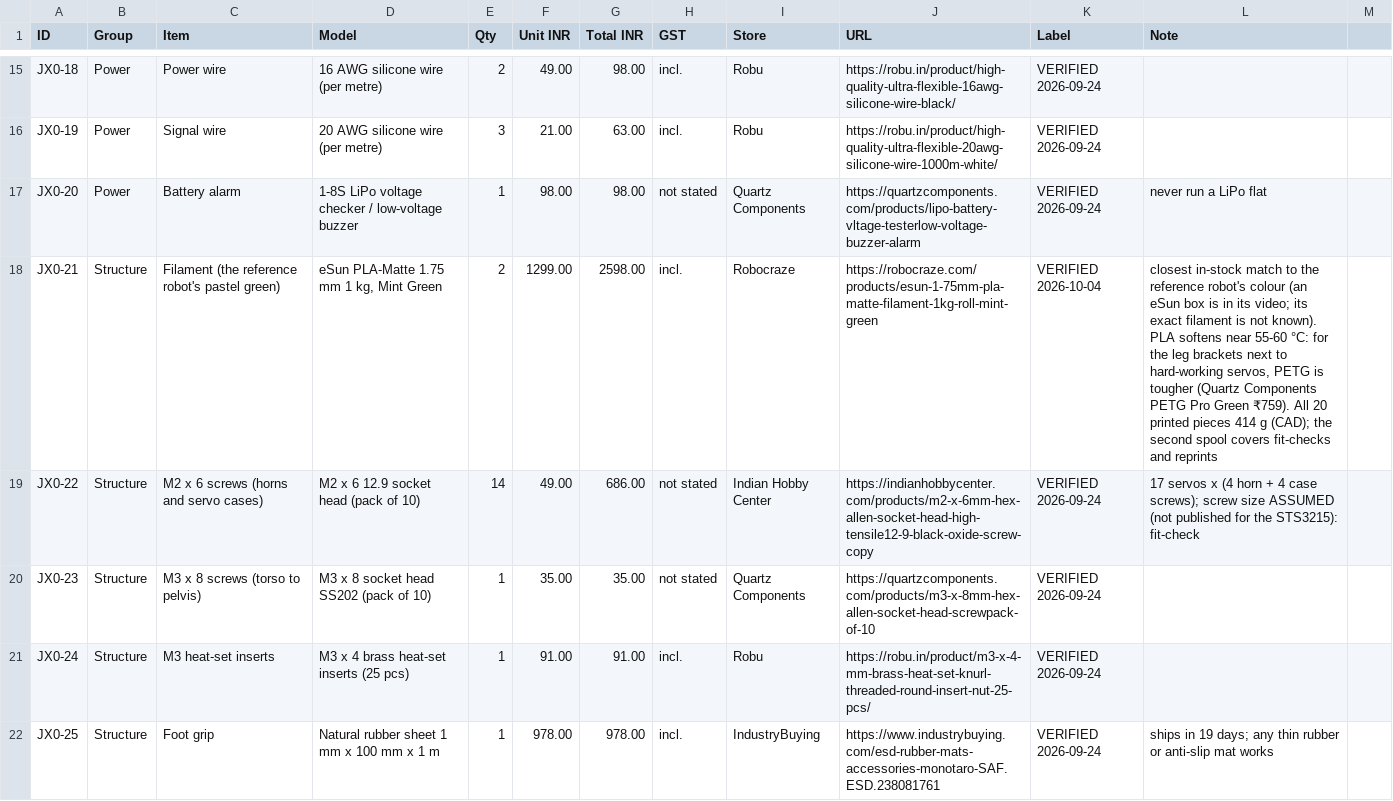
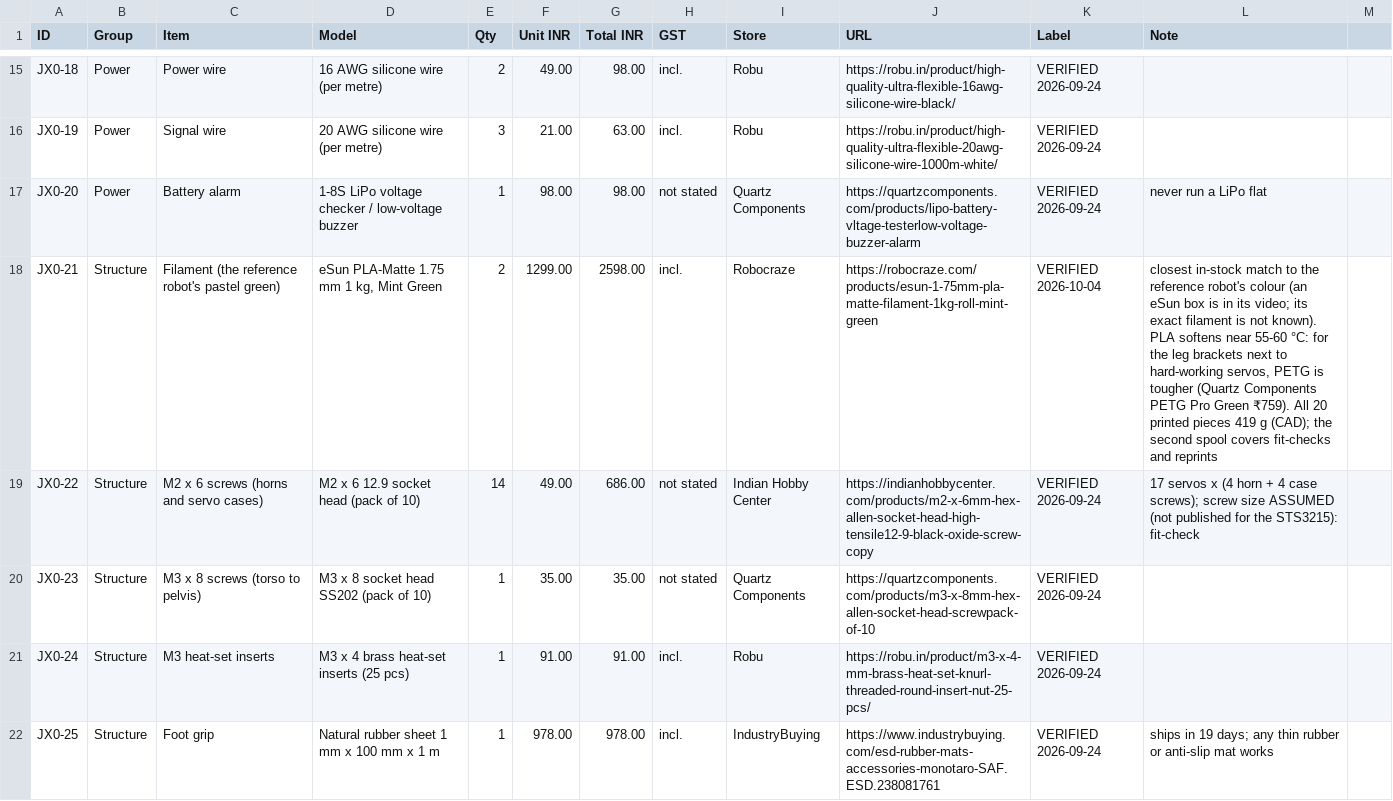
Before and after one commit to nickthelegend/thenar-jx1, a CSV file: jx0/bom/jx0_bom.csv, drawn as a sheet; only a part is shown, gaps mark what is left out.

```diff
--- a/jx0/bom/jx0_bom.csv
+++ b/jx0/bom/jx0_bom.csv
@@ -17,3 +17,3 @@ JX0-19,Power,Signal wire,20 AWG silicone wire (per metre),3,21.00,63.00,incl.,Ro
 JX0-20,Power,Battery alarm,1-8S LiPo voltage checker / low-voltage buzzer,1,98.00,98.00,not stated,Quartz Components,https://quartzcomponents.com/products/lipo-battery-vltage-testerlow-voltage-buzzer-alarm,VERIFIED 2026-09-24,never run a LiPo flat
-JX0-21,Structure,Filament (the reference robot's pastel green),"eSun PLA-Matte 1.75 mm 1 kg, Mint Green",2,1299.00,2598.00,incl.,Robocraze,https://robocraze.com/products/esun-1-75mm-pla-matte-filament-1kg-roll-mint-green,VERIFIED 2026-10-04,"closest in-stock match to the reference robot's colour (an eSun box is in its video; its exact filament is not known). PLA softens near 55-60 °C: for the leg brackets next to hard-working servos, PETG is tougher (Quartz Components PETG Pro Green ₹759). All 20 printed pieces 414 g (CAD); the second spool covers fit-checks and reprints"
+JX0-21,Structure,Filament (the reference robot's pastel green),"eSun PLA-Matte 1.75 mm 1 kg, Mint Green",2,1299.00,2598.00,incl.,Robocraze,https://robocraze.com/products/esun-1-75mm-pla-matte-filament-1kg-roll-mint-green,VERIFIED 2026-10-04,"closest in-stock match to the reference robot's colour (an eSun box is in its video; its exact filament is not known). PLA softens near 55-60 °C: for the leg brackets next to hard-working servos, PETG is tougher (Quartz Components PETG Pro Green ₹759). All 20 printed pieces 419 g (CAD); the second spool covers fit-checks and reprints"
 JX0-22,Structure,M2 x 6 screws (horns and servo cases),M2 x 6 12.9 socket head (pack of 10),14,49.00,686.00,not stated,Indian Hobby Center,https://indianhobbycenter.com/products/m2-x-6mm-hex-allen-socket-head-high-tensile12-9-black-oxide-screw-copy,VERIFIED 2026-09-24,17 servos x (4 horn + 4 case screws); screw size ASSUMED (not published for the STS3215): fit-check
```
Also changed, not shown: 52 other files.
